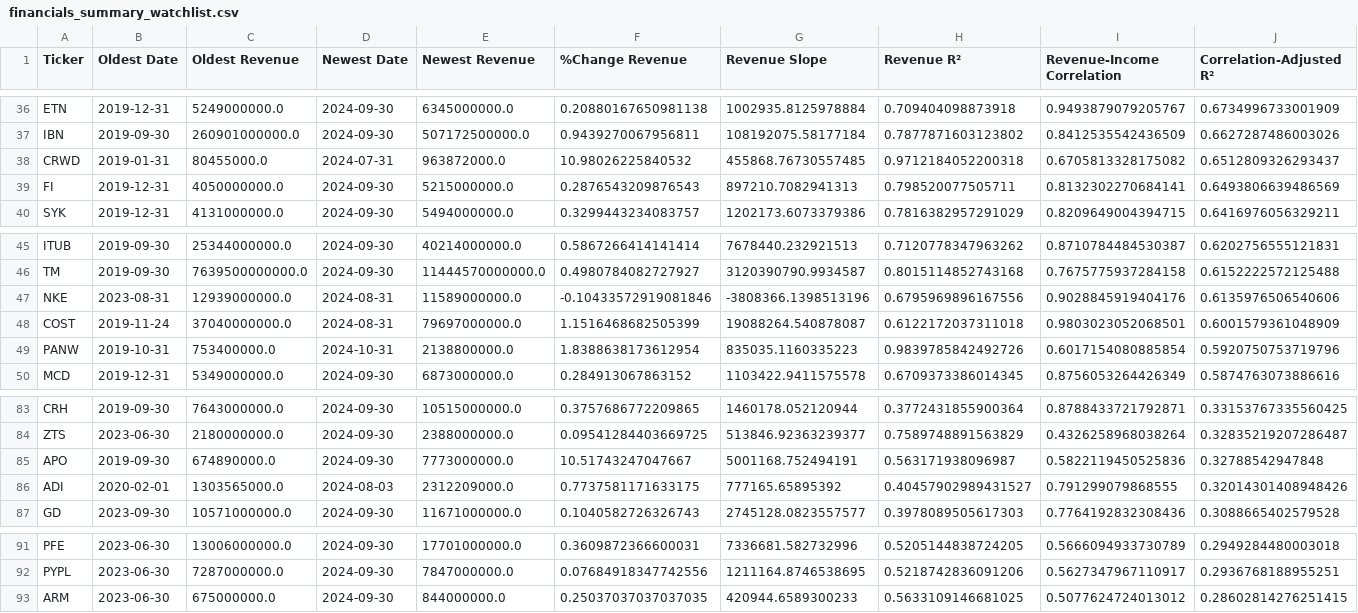
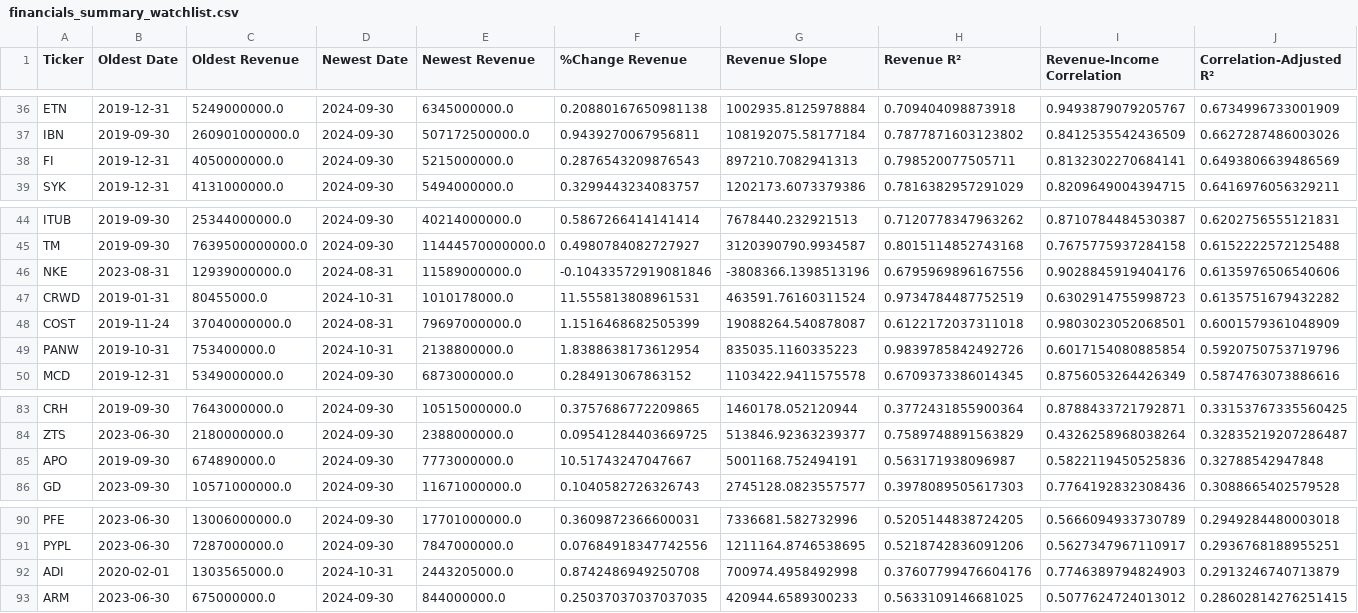
Before and after one commit to dparedesi/Call-Options-values, a CSV file: financials_summary_watchlist.csv, drawn as a sheet; only a part is shown, gaps mark what is left out; removed rows and columns are numbered as before the commit, all else as after; rows hold the shown columns only; the diff names each change by its address in the sheet, - before the commit and + after, or states it on an @@ line.

```diff
--- a/financials_summary_watchlist.csv
+++ b/financials_summary_watchlist.csv
-row 38: CRWD | 2019-01-31 | 80455000.0 | 2024-07-31 | 963872000.0 | 10.98026225840532 | 455868.76730557485 | 0.9712184052200318 | 0.6705813328175082 | 0.6512809326293437
+row 47: CRWD | 2019-01-31 | 80455000.0 | 2024-10-31 | 1010178000.0 | 11.555813808961531 | 463591.76160311524 | 0.9734784487752519 | 0.6302914755998723 | 0.6135751679432282
-row 86: ADI | 2020-02-01 | 1303565000.0 | 2024-08-03 | 2312209000.0 | 0.7737581171633175 | 777165.65895392 | 0.40457902989431527 | 0.791299079868555 | 0.32014301408948426
+row 92: ADI | 2020-02-01 | 1303565000.0 | 2024-10-31 | 2443205000.0 | 0.8742486949250708 | 700974.4958492998 | 0.37607799476604176 | 0.7746389794824903 | 0.2913246740713879
```
Also changed, not shown: financials-historical.csv, financials_summary.csv.
